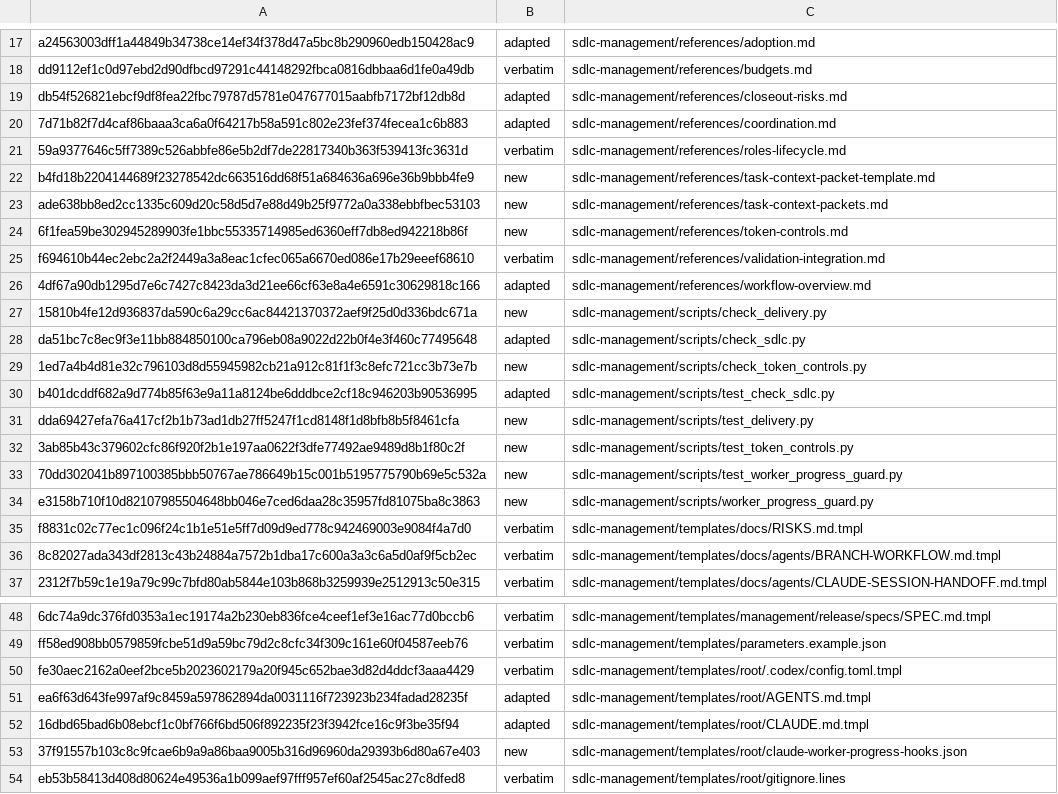
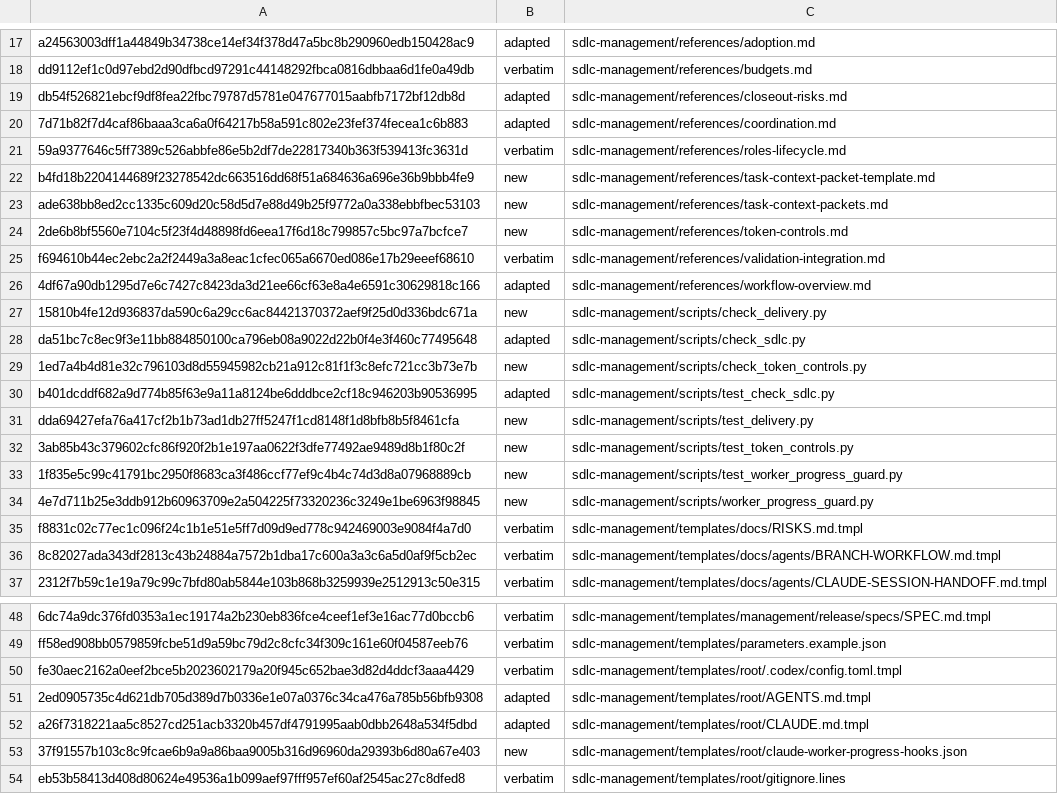
Before and after one commit to technicallypete/restruct-sdlc, a TSV file: MANIFEST.tsv, drawn as a sheet; only a part is shown, gaps mark what is left out.

```diff
--- a/MANIFEST.tsv
+++ b/MANIFEST.tsv
@@ -23,3 +23,3 @@ b4fd18b2204144689f23278542dc663516dd68f51a684636a696e36b9bbb4fe9	new	sdlc-manage
 ade638bb8ed2cc1335c609d20c58d5d7e88d49b25f9772a0a338ebbfbec53103	new	sdlc-management/references/task-context-packets.md
-6f1fea59be302945289903fe1bbc55335714985ed6360eff7db8ed942218b86f	new	sdlc-management/references/token-controls.md
+2de6b8bf5560e7104c5f23f4d48898fd6eea17f6d18c799857c5bc97a7bcfce7	new	sdlc-management/references/token-controls.md
 f694610b44ec2ebc2a2f2449a3a8eac1cfec065a6670ed086e17b29eeef68610	verbatim	sdlc-management/references/validation-integration.md
@@ -32,4 +32,4 @@ dda69427efa76a417cf2b1b73ad1db27ff5247f1cd8148f1d8bfb8b5f8461cfa	new	sdlc-manage
 3ab85b43c379602cfc86f920f2b1e197aa0622f3dfe77492ae9489d8b1f80c2f	new	sdlc-management/scripts/test_token_controls.py
-70dd302041b897100385bbb50767ae786649b15c001b5195775790b69e5c532a	new	sdlc-management/scripts/test_worker_progress_guard.py
-e3158b710f10d82107985504648bb046e7ced6daa28c35957fd81075ba8c3863	new	sdlc-management/scripts/worker_progress_guard.py
+1f835e5c99c41791bc2950f8683ca3f486ccf77ef9c4b4c74d3d8a07968889cb	new	sdlc-management/scripts/test_worker_progress_guard.py
+4e7d711b25e3ddb912b60963709e2a504225f73320236c3249e1be6963f98845	new	sdlc-management/scripts/worker_progress_guard.py
 f8831c02c77ec1c096f24c1b1e51e5ff7d09d9ed778c942469003e9084f4a7d0	verbatim	sdlc-management/templates/docs/RISKS.md.tmpl
@@ -50,4 +50,4 @@ ff58ed908bb0579859fcbe51d9a59bc79d2c8cfc34f309c161e60f04587eeb76	verbatim	sdlc-m
 fe30aec2162a0eef2bce5b2023602179a20f945c652bae3d82d4ddcf3aaa4429	verbatim	sdlc-management/templates/root/.codex/config.toml.tmpl
-ea6f63d643fe997af9c8459a597862894da0031116f723923b234fadad28235f	adapted	sdlc-management/templates/root/AGENTS.md.tmpl
-16dbd65bad6b08ebcf1c0bf766f6bd506f892235f23f3942fce16c9f3be35f94	adapted	sdlc-management/templates/root/CLAUDE.md.tmpl
+2ed0905735c4d621db705d389d7b0336e1e07a0376c34ca476a785b56bfb9308	adapted	sdlc-management/templates/root/AGENTS.md.tmpl
+a26f7318221aa5c8527cd251acb3320b457df4791995aab0dbb2648a534f5dbd	adapted	sdlc-management/templates/root/CLAUDE.md.tmpl
 37f91557b103c8c9fcae6b9a9a86baa9005b316d96960da29393b6d80a67e403	new	sdlc-management/templates/root/claude-worker-progress-hooks.json
```
Also changed, not shown: 5 other files.
